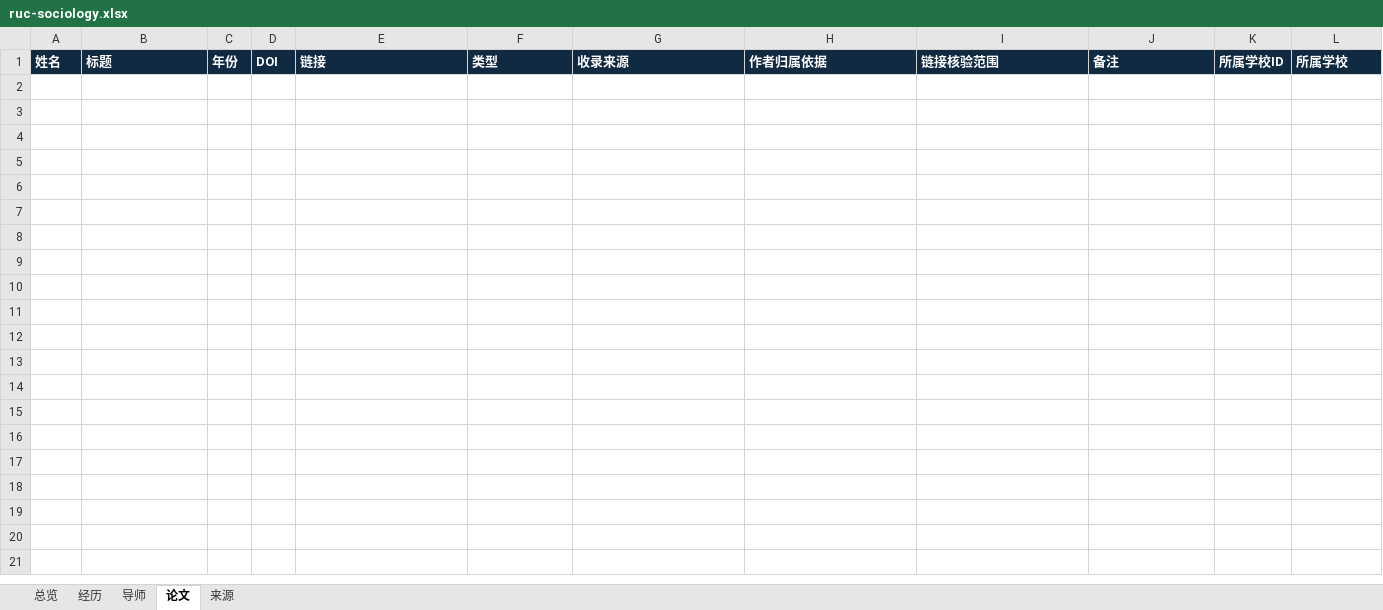
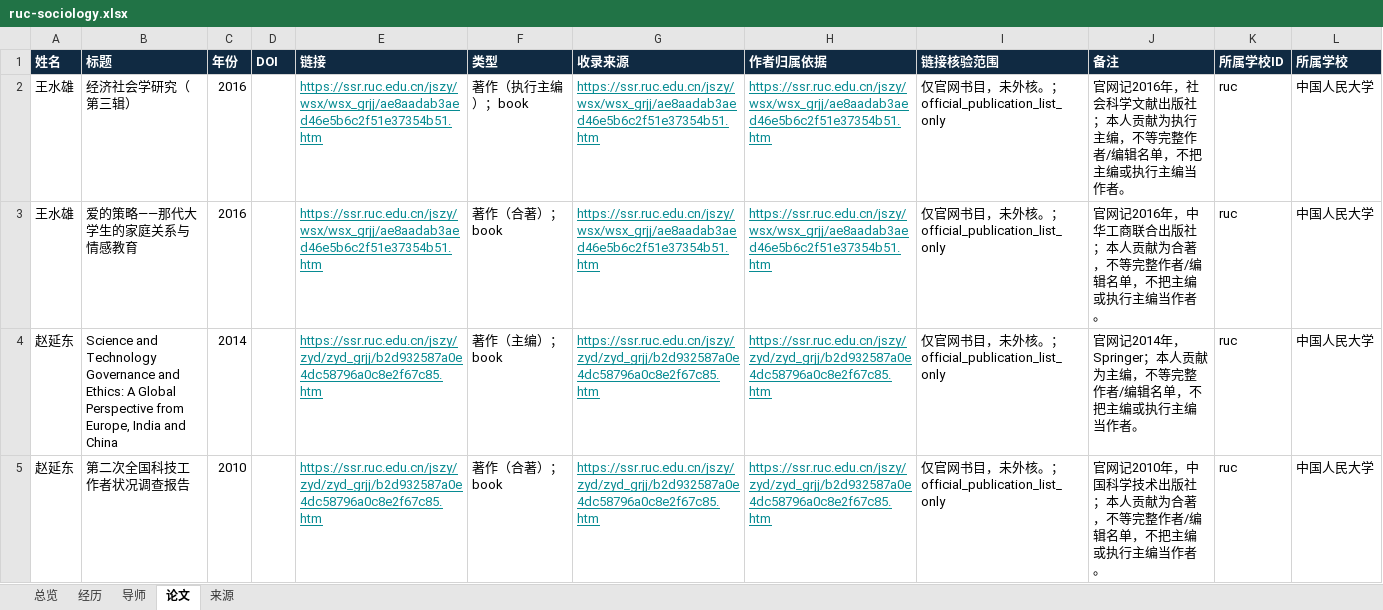
Before and after one commit to aikyolin/-cn-985-academic-amatlas, an Excel workbook: site/exports/ruc-sociology.xlsx, sheet 论文, drawn as a sheet; values as stored, in another font and other column widths than the file's, no borders; the diff names each change by its address in the sheet, - before the commit and + after, or states it on an @@ line.

```diff
--- a/site/exports/ruc-sociology.xlsx (sheet 论文)
+++ b/site/exports/ruc-sociology.xlsx (sheet 论文)
+row 2: 王水雄 | 经济社会学研究（第三辑） | 2016 |  | https://ssr.ruc.edu.cn/jszy/wsx/wsx_grjj/ae8aadab3aed46e5b6c2f51e37354b51.htm | 著作（执行主编）；book | https://ssr.ruc.edu.cn/jszy/wsx/wsx_grjj/ae8aadab3aed46e5b6c2f51e37354b51.htm | https://ssr.ruc.edu.cn/jszy/wsx/wsx_grjj/ae8aadab3aed46e5b6c2f51e37354b51.htm | 仅官网书目，未外核。；official_publication_list_only | 官网记2016年，社会科学文献出版社；本人贡献为执行主编，不等完整作者/编辑名单，不把主编或执行主编当作者。 | ruc | 中国人民大学
+row 3: 王水雄 | 爱的策略——那代大学生的家庭关系与情感教育 | 2016 |  | https://ssr.ruc.edu.cn/jszy/wsx/wsx_grjj/ae8aadab3aed46e5b6c2f51e37354b51.htm | 著作（合著）；book | https://ssr.ruc.edu.cn/jszy/wsx/wsx_grjj/ae8aadab3aed46e5b6c2f51e37354b51.htm | https://ssr.ruc.edu.cn/jszy/wsx/wsx_grjj/ae8aadab3aed46e5b6c2f51e37354b51.htm | 仅官网书目，未外核。；official_publication_list_only | 官网记2016年，中华工商联合出版社；本人贡献为合著，不等完整作者/编辑名单，不把主编或执行主编当作者。 | ruc | 中国人民大学
+row 4: 赵延东 | Science and Technology Governance and Ethics: A Global Perspective from Europe, India and China | 2014 |  | https://ssr.ruc.edu.cn/jszy/zyd/zyd_grjj/b2d932587a0e4dc58796a0c8e2f67c85.htm | 著作（主编）；book | https://ssr.ruc.edu.cn/jszy/zyd/zyd_grjj/b2d932587a0e4dc58796a0c8e2f67c85.htm | https://ssr.ruc.edu.cn/jszy/zyd/zyd_grjj/b2d932587a0e4dc58796a0c8e2f67c85.htm | 仅官网书目，未外核。；official_publication_list_only | 官网记2014年，Springer；本人贡献为主编，不等完整作者/编辑名单，不把主编或执行主编当作者。 | ruc | 中国人民大学
+row 5: 赵延东 | 第二次全国科技工作者状况调查报告 | 2010 |  | https://ssr.ruc.edu.cn/jszy/zyd/zyd_grjj/b2d932587a0e4dc58796a0c8e2f67c85.htm | 著作（合著）；book | https://ssr.ruc.edu.cn/jszy/zyd/zyd_grjj/b2d932587a0e4dc58796a0c8e2f67c85.htm | https://ssr.ruc.edu.cn/jszy/zyd/zyd_grjj/b2d932587a0e4dc58796a0c8e2f67c85.htm | 仅官网书目，未外核。；official_publication_list_only | 官网记2010年，中国科学技术出版社；本人贡献为合著，不等完整作者/编辑名单，不把主编或执行主编当作者。 | ruc | 中国人民大学
```
Also changed, not shown: sheet 经历, sheet 总览, sheet 来源, site/exports/待核对名录.xlsx, 29 other files.
